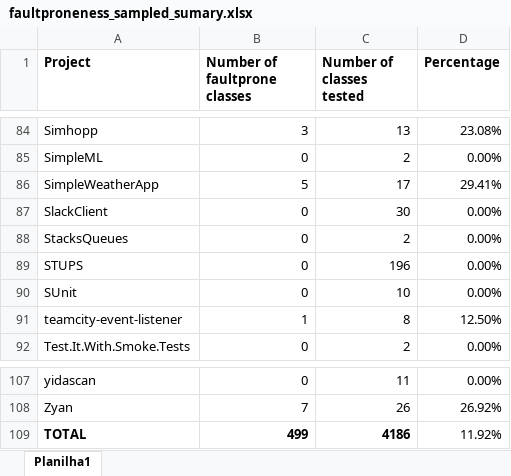
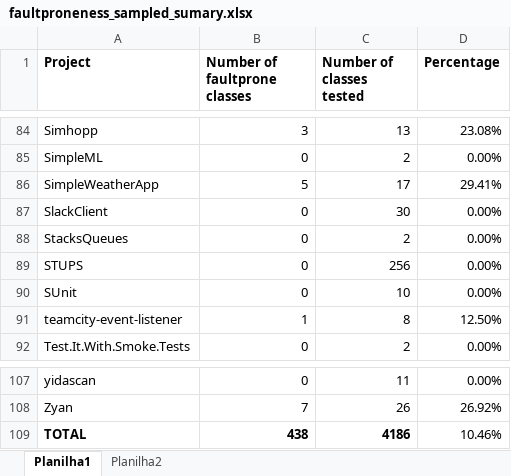
Before and after one commit to Nowyouseeme523/ACL_defect_prediction, an Excel workbook: results/sampled_results/faultproneness_sampled_sumary.xlsx, sheet Planilha1, drawn as a sheet; only a part is shown, gaps mark what is left out; values as stored, in another font and other column widths than the file's, no borders; the diff covers the shown part only; the diff names each change by its address in the sheet, - before the commit and + after, or states it on an @@ line.

```diff
--- a/results/sampled_results/faultproneness_sampled_sumary.xlsx (sheet Planilha1)
+++ b/results/sampled_results/faultproneness_sampled_sumary.xlsx (sheet Planilha1)
+sheet tab: Planilha2
-C89 (Number of classes tested): 196
+C89 (Number of classes tested): 256
-B109 (Number of faultprone classes): 499
+B109 (Number of faultprone classes): 438
-D109 (Percentage): 11.92%
+D109 (Percentage): 10.46%
```
Also changed, not shown: 20 edited cells elsewhere in this sheet.
